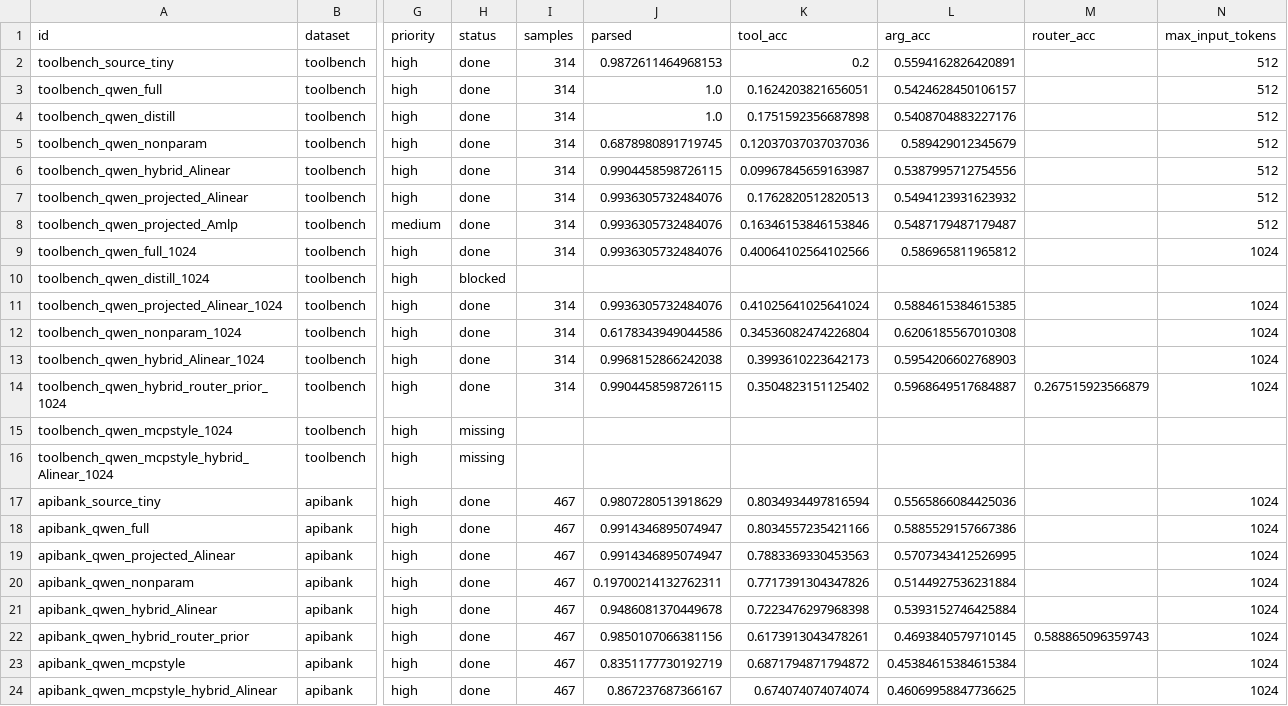
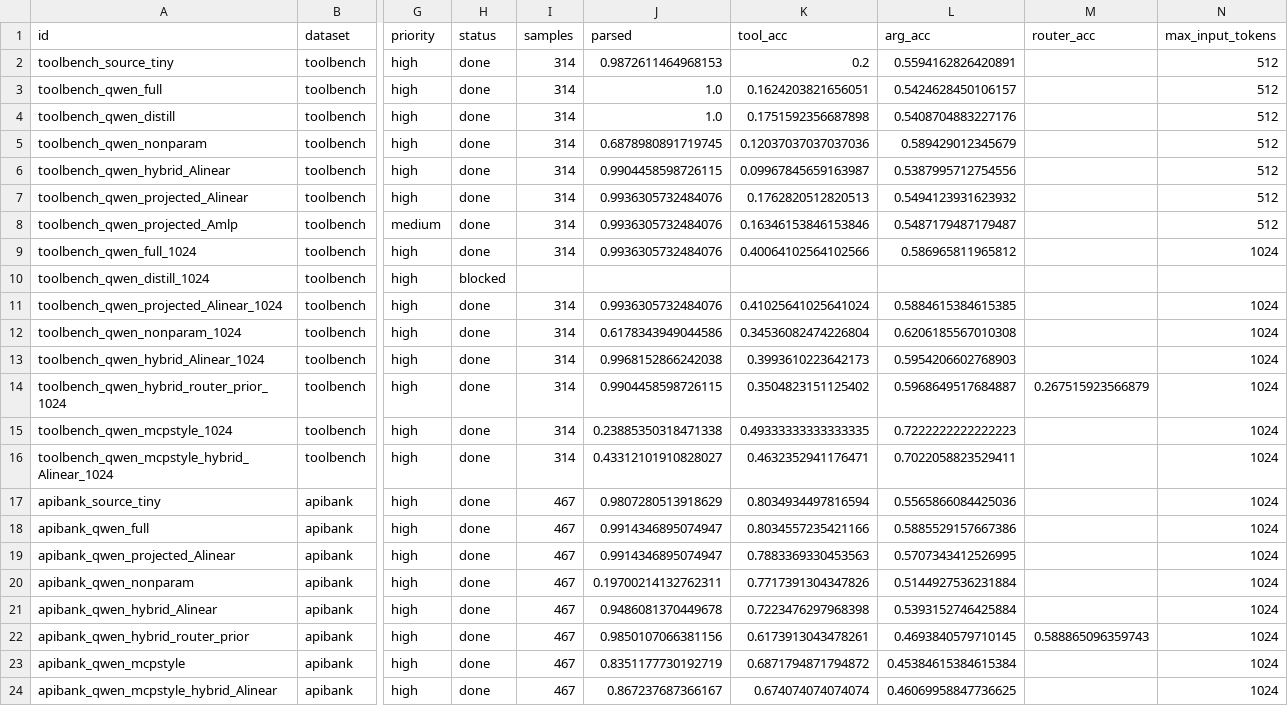
Before and after one commit to Possibility-X/transferable-tool-adapter, a CSV file: results/merged/summary.csv, drawn as a sheet; only a part is shown, gaps mark what is left out; the diff names each change by its address in the sheet, - before the commit and + after, or states it on an @@ line.

Commit message:
results: add ToolBench MCP-style baselines

```diff
--- a/results/merged/summary.csv
+++ b/results/merged/summary.csv
-H15:H16 (status): missing
+H15:H16 (status): done
-I15:I16 (samples): (empty)
+I15:I16 (samples): 314
-J15 (parsed): (empty)
+J15 (parsed): 0.23885350318471338
-K15 (tool_acc): (empty)
+K15 (tool_acc): 0.49333333333333335
-L15 (arg_acc): (empty)
+L15 (arg_acc): 0.7222222222222223
-N15:N16 (max_input_tokens): (empty)
+N15:N16 (max_input_tokens): 1024
-J16 (parsed): (empty)
+J16 (parsed): 0.43312101910828027
-K16 (tool_acc): (empty)
+K16 (tool_acc): 0.4632352941176471
-L16 (arg_acc): (empty)
+L16 (arg_acc): 0.7022058823529411
```
Also changed, not shown: 3 other files.
